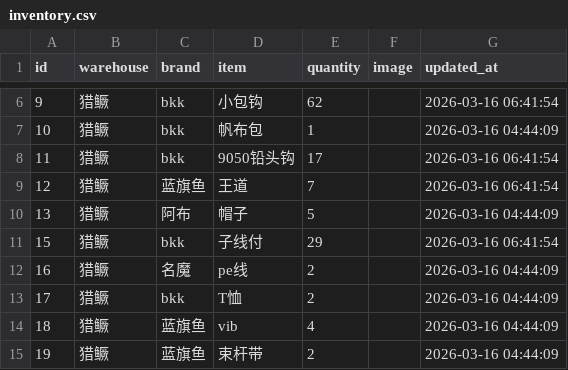
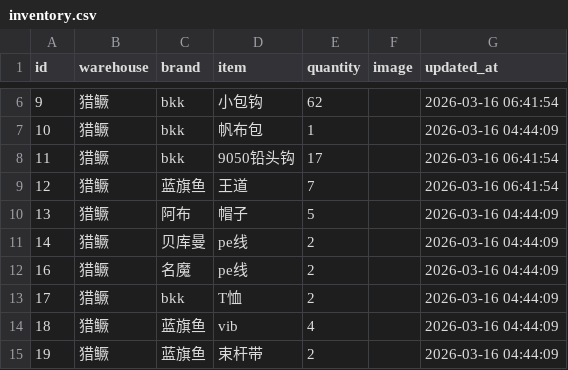
Before and after one commit to whalesw2026/fishing-inventory-web, a CSV file: inventory.csv, drawn as a sheet; only a part is shown, gaps mark what is left out.

Commit message:
Update: 2026-03-16 07:55:48

```diff
--- a/inventory.csv
+++ b/inventory.csv
@@ -10,3 +10,3 @@
 13,猎鳜,阿布,帽子,5,,2026-03-16 04:44:09
-15,猎鳜,bkk,子线付,29,,2026-03-16 06:41:54
+14,猎鳜,贝库曼,pe线,2,,2026-03-16 04:44:09
 16,猎鳜,名魔,pe线,2,,2026-03-16 04:44:09
```
